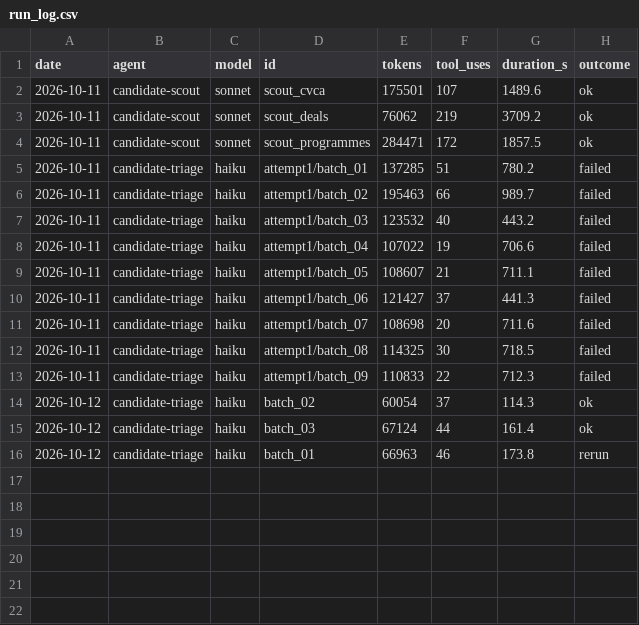
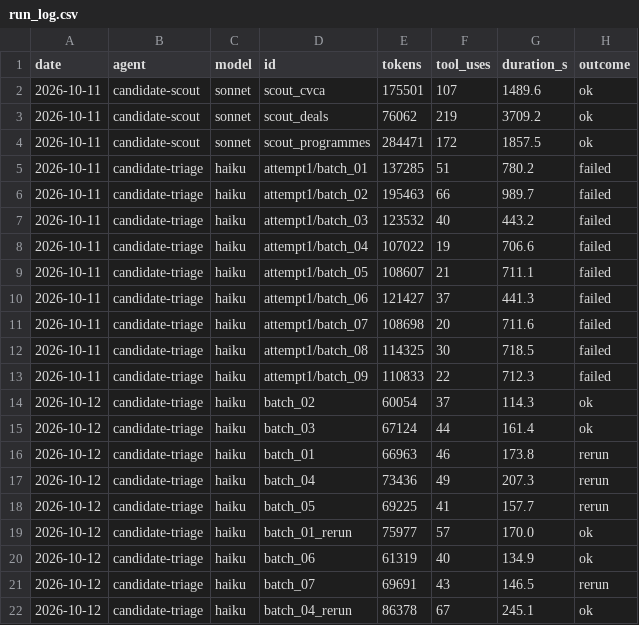
Before and after one commit to DavidKoktavy/investor-db, a CSV file: data/runs/run_log.csv, drawn as a sheet.

```diff
--- a/data/runs/run_log.csv
+++ b/data/runs/run_log.csv
@@ -16 +16,7 @@ date,agent,model,id,tokens,tool_uses,duration_s,outcome
 2026-10-12,candidate-triage,haiku,batch_01,66963,46,173.8,rerun
+2026-10-12,candidate-triage,haiku,batch_04,73436,49,207.3,rerun
+2026-10-12,candidate-triage,haiku,batch_05,69225,41,157.7,rerun
+2026-10-12,candidate-triage,haiku,batch_01_rerun,75977,57,170.0,ok
+2026-10-12,candidate-triage,haiku,batch_06,61319,40,134.9,ok
+2026-10-12,candidate-triage,haiku,batch_07,69691,43,146.5,rerun
+2026-10-12,candidate-triage,haiku,batch_04_rerun,86378,67,245.1,ok
```
Also changed, not shown: 8 other files.
